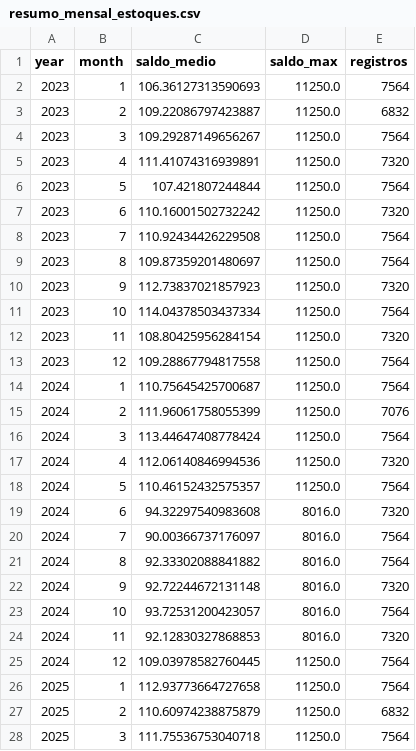
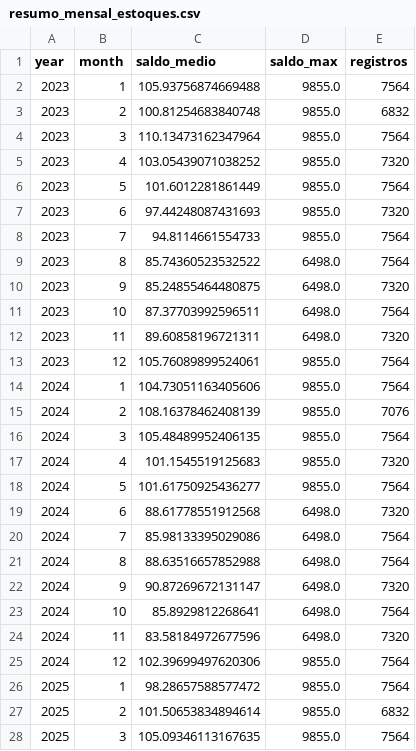
Before and after one commit to Voltz-Corp/Projetos-6-Saltim, a CSV file: data/resumo_mensal_estoques.csv, drawn as a sheet; only a part is shown; the diff covers the shown part only.

```diff
--- a/data/resumo_mensal_estoques.csv
+++ b/data/resumo_mensal_estoques.csv
@@ -1,28 +1,28 @@
 year,month,saldo_medio,saldo_max,registros
-2023,1,106.36127313590693,11250.0,7564
-2023,2,109.22086797423887,11250.0,6832
-2023,3,109.29287149656267,11250.0,7564
-2023,4,111.41074316939891,11250.0,7320
-2023,5,107.421807244844,11250.0,7564
-2023,6,110.16001502732242,11250.0,7320
-2023,7,110.92434426229508,11250.0,7564
-2023,8,109.87359201480697,11250.0,7564
-2023,9,112.73837021857923,11250.0,7320
-2023,10,114.04378503437334,11250.0,7564
-2023,11,108.80425956284154,11250.0,7320
-2023,12,109.28867794817558,11250.0,7564
-2024,1,110.75645425700687,11250.0,7564
-2024,2,111.96061758055399,11250.0,7076
-2024,3,113.44647408778424,11250.0,7564
-2024,4,112.06140846994536,11250.0,7320
-2024,5,110.46152432575357,11250.0,7564
-2024,6,94.32297540983608,8016.0,7320
-2024,7,90.00366737176097,8016.0,7564
-2024,8,92.33302088841882,8016.0,7564
-2024,9,92.72244672131148,8016.0,7320
-2024,10,93.72531200423057,8016.0,7564
-2024,11,92.12830327868853,8016.0,7320
-2024,12,109.03978582760445,11250.0,7564
-2025,1,112.93773664727658,11250.0,7564
-2025,2,110.60974238875879,11250.0,6832
-2025,3,111.75536753040718,11250.0,7564
+2023,1,105.93756874669488,9855.0,7564
+2023,2,100.81254683840748,9855.0,6832
+2023,3,110.13473162347964,9855.0,7564
+2023,4,103.05439071038252,9855.0,7320
+2023,5,101.6012281861449,9855.0,7564
+2023,6,97.44248087431693,9855.0,7320
+2023,7,94.8114661554733,9855.0,7564
+2023,8,85.74360523532522,6498.0,7564
+2023,9,85.24855464480875,6498.0,7320
+2023,10,87.37703992596511,6498.0,7564
+2023,11,89.60858196721311,6498.0,7320
+2023,12,105.76089899524061,9855.0,7564
+2024,1,104.73051163405606,9855.0,7564
+2024,2,108.16378462408139,9855.0,7076
+2024,3,105.48489952406135,9855.0,7564
+2024,4,101.1545519125683,9855.0,7320
+2024,5,101.61750925436277,9855.0,7564
+2024,6,88.61778551912568,6498.0,7320
+2024,7,85.98133395029086,6498.0,7564
+2024,8,88.63516657852988,6498.0,7564
+2024,9,90.87269672131147,6498.0,7320
+2024,10,85.8929812268641,6498.0,7564
+2024,11,83.58184972677596,6498.0,7320
+2024,12,102.39699497620306,9855.0,7564
+2025,1,98.28657588577472,9855.0,7564
+2025,2,101.50653834894614,9855.0,6832
+2025,3,105.09346113167635,9855.0,7564
```
Also changed, not shown: 28 edited cells elsewhere in this file, data/receitas.csv, data/resumo_diario_estoques.csv, 13 other files.
